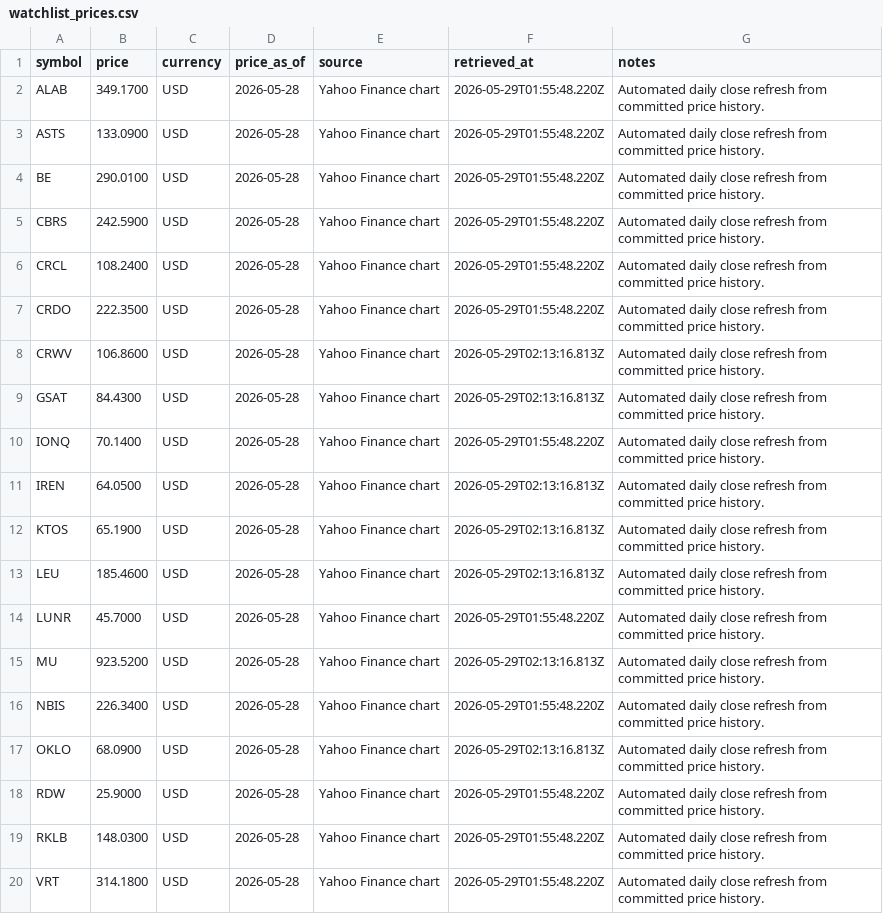
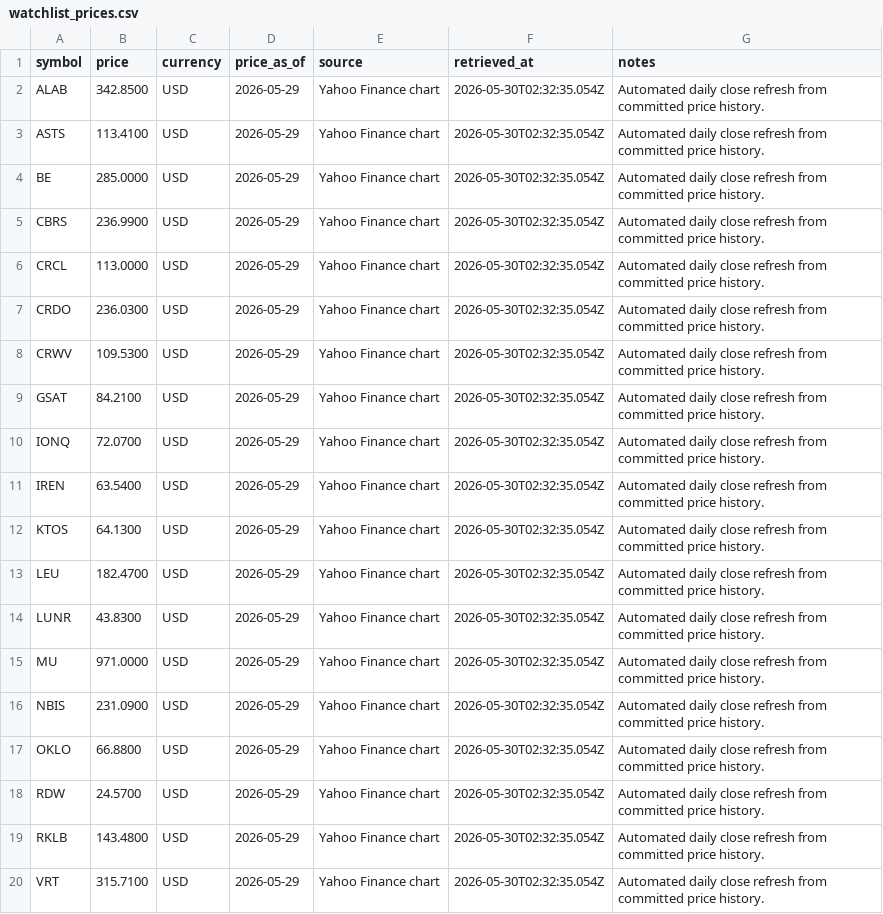
Before and after one commit to WineChord/invest, a CSV file: data/market/watchlist_prices.csv, drawn as a sheet.

```diff
--- a/data/market/watchlist_prices.csv
+++ b/data/market/watchlist_prices.csv
@@ -1,20 +1,20 @@
 symbol,price,currency,price_as_of,source,retrieved_at,notes
-ALAB,349.1700,USD,2026-05-28,Yahoo Finance chart,2026-05-29T01:55:48.220Z,Automated daily close refresh from committed price history.
-ASTS,133.0900,USD,2026-05-28,Yahoo Finance chart,2026-05-29T01:55:48.220Z,Automated daily close refresh from committed price history.
-BE,290.0100,USD,2026-05-28,Yahoo Finance chart,2026-05-29T01:55:48.220Z,Automated daily close refresh from committed price history.
-CBRS,242.5900,USD,2026-05-28,Yahoo Finance chart,2026-05-29T01:55:48.220Z,Automated daily close refresh from committed price history.
-CRCL,108.2400,USD,2026-05-28,Yahoo Finance chart,2026-05-29T01:55:48.220Z,Automated daily close refresh from committed price history.
-CRDO,222.3500,USD,2026-05-28,Yahoo Finance chart,2026-05-29T01:55:48.220Z,Automated daily close refresh from committed price history.
-CRWV,106.8600,USD,2026-05-28,Yahoo Finance chart,2026-05-29T02:13:16.813Z,Automated daily close refresh from committed price history.
-GSAT,84.4300,USD,2026-05-28,Yahoo Finance chart,2026-05-29T02:13:16.813Z,Automated daily close refresh from committed price history.
-IONQ,70.1400,USD,2026-05-28,Yahoo Finance chart,2026-05-29T01:55:48.220Z,Automated daily close refresh from committed price history.
-IREN,64.0500,USD,2026-05-28,Yahoo Finance chart,2026-05-29T02:13:16.813Z,Automated daily close refresh from committed price history.
-KTOS,65.1900,USD,2026-05-28,Yahoo Finance chart,2026-05-29T02:13:16.813Z,Automated daily close refresh from committed price history.
-LEU,185.4600,USD,2026-05-28,Yahoo Finance chart,2026-05-29T02:13:16.813Z,Automated daily close refresh from committed price history.
-LUNR,45.7000,USD,2026-05-28,Yahoo Finance chart,2026-05-29T01:55:48.220Z,Automated daily close refresh from committed price history.
-MU,923.5200,USD,2026-05-28,Yahoo Finance chart,2026-05-29T02:13:16.813Z,Automated daily close refresh from committed price history.
-NBIS,226.3400,USD,2026-05-28,Yahoo Finance chart,2026-05-29T01:55:48.220Z,Automated daily close refresh from committed price history.
-OKLO,68.0900,USD,2026-05-28,Yahoo Finance chart,2026-05-29T02:13:16.813Z,Automated daily close refresh from committed price history.
-RDW,25.9000,USD,2026-05-28,Yahoo Finance chart,2026-05-29T01:55:48.220Z,Automated daily close refresh from committed price history.
-RKLB,148.0300,USD,2026-05-28,Yahoo Finance chart,2026-05-29T01:55:48.220Z,Automated daily close refresh from committed price history.
-VRT,314.1800,USD,2026-05-28,Yahoo Finance chart,2026-05-29T01:55:48.220Z,Automated daily close refresh from committed price history.
+ALAB,342.8500,USD,2026-05-29,Yahoo Finance chart,2026-05-30T02:32:35.054Z,Automated daily close refresh from committed price history.
+ASTS,113.4100,USD,2026-05-29,Yahoo Finance chart,2026-05-30T02:32:35.054Z,Automated daily close refresh from committed price history.
+BE,285.0000,USD,2026-05-29,Yahoo Finance chart,2026-05-30T02:32:35.054Z,Automated daily close refresh from committed price history.
+CBRS,236.9900,USD,2026-05-29,Yahoo Finance chart,2026-05-30T02:32:35.054Z,Automated daily close refresh from committed price history.
+CRCL,113.0000,USD,2026-05-29,Yahoo Finance chart,2026-05-30T02:32:35.054Z,Automated daily close refresh from committed price history.
+CRDO,236.0300,USD,2026-05-29,Yahoo Finance chart,2026-05-30T02:32:35.054Z,Automated daily close refresh from committed price history.
+CRWV,109.5300,USD,2026-05-29,Yahoo Finance chart,2026-05-30T02:32:35.054Z,Automated daily close refresh from committed price history.
+GSAT,84.2100,USD,2026-05-29,Yahoo Finance chart,2026-05-30T02:32:35.054Z,Automated daily close refresh from committed price history.
+IONQ,72.0700,USD,2026-05-29,Yahoo Finance chart,2026-05-30T02:32:35.054Z,Automated daily close refresh from committed price history.
+IREN,63.5400,USD,2026-05-29,Yahoo Finance chart,2026-05-30T02:32:35.054Z,Automated daily close refresh from committed price history.
+KTOS,64.1300,USD,2026-05-29,Yahoo Finance chart,2026-05-30T02:32:35.054Z,Automated daily close refresh from committed price history.
+LEU,182.4700,USD,2026-05-29,Yahoo Finance chart,2026-05-30T02:32:35.054Z,Automated daily close refresh from committed price history.
+LUNR,43.8300,USD,2026-05-29,Yahoo Finance chart,2026-05-30T02:32:35.054Z,Automated daily close refresh from committed price history.
+MU,971.0000,USD,2026-05-29,Yahoo Finance chart,2026-05-30T02:32:35.054Z,Automated daily close refresh from committed price history.
+NBIS,231.0900,USD,2026-05-29,Yahoo Finance chart,2026-05-30T02:32:35.054Z,Automated daily close refresh from committed price history.
+OKLO,66.8800,USD,2026-05-29,Yahoo Finance chart,2026-05-30T02:32:35.054Z,Automated daily close refresh from committed price history.
+RDW,24.5700,USD,2026-05-29,Yahoo Finance chart,2026-05-30T02:32:35.054Z,Automated daily close refresh from committed price history.
+RKLB,143.4800,USD,2026-05-29,Yahoo Finance chart,2026-05-30T02:32:35.054Z,Automated daily close refresh from committed price history.
+VRT,315.7100,USD,2026-05-29,Yahoo Finance chart,2026-05-30T02:32:35.054Z,Automated daily close refresh from committed price history.
```
Also changed, not shown: data/market/company_metrics.csv, data/market/technical_snapshots.csv, 33 other files.
